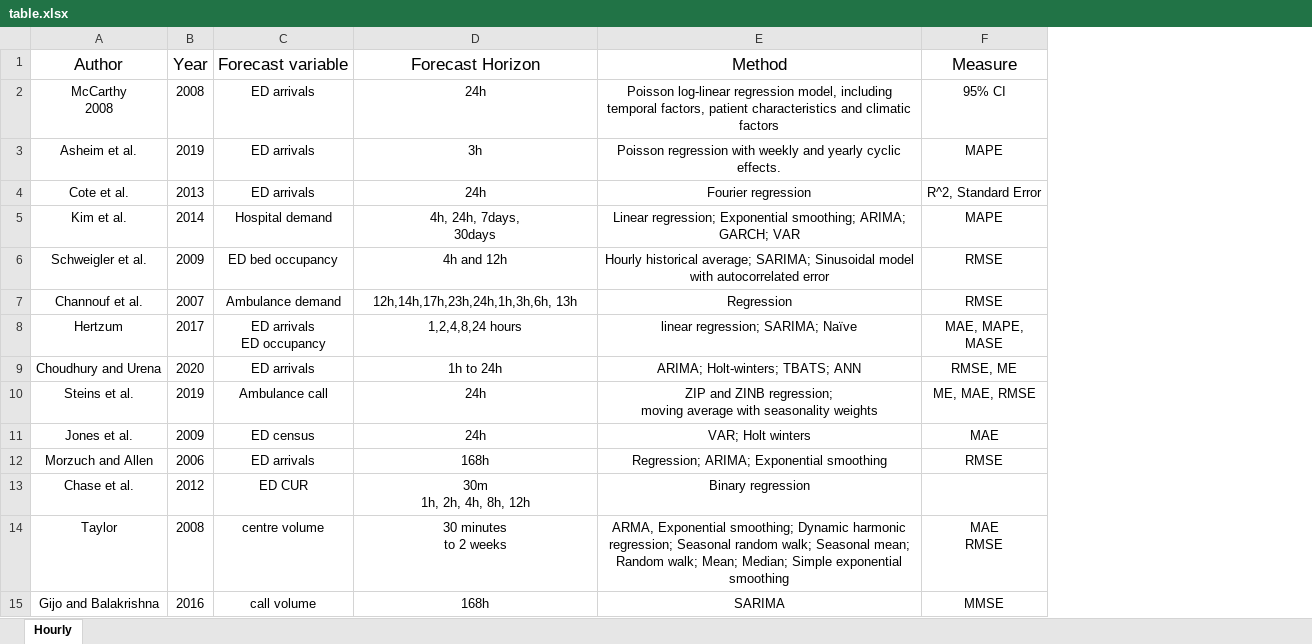
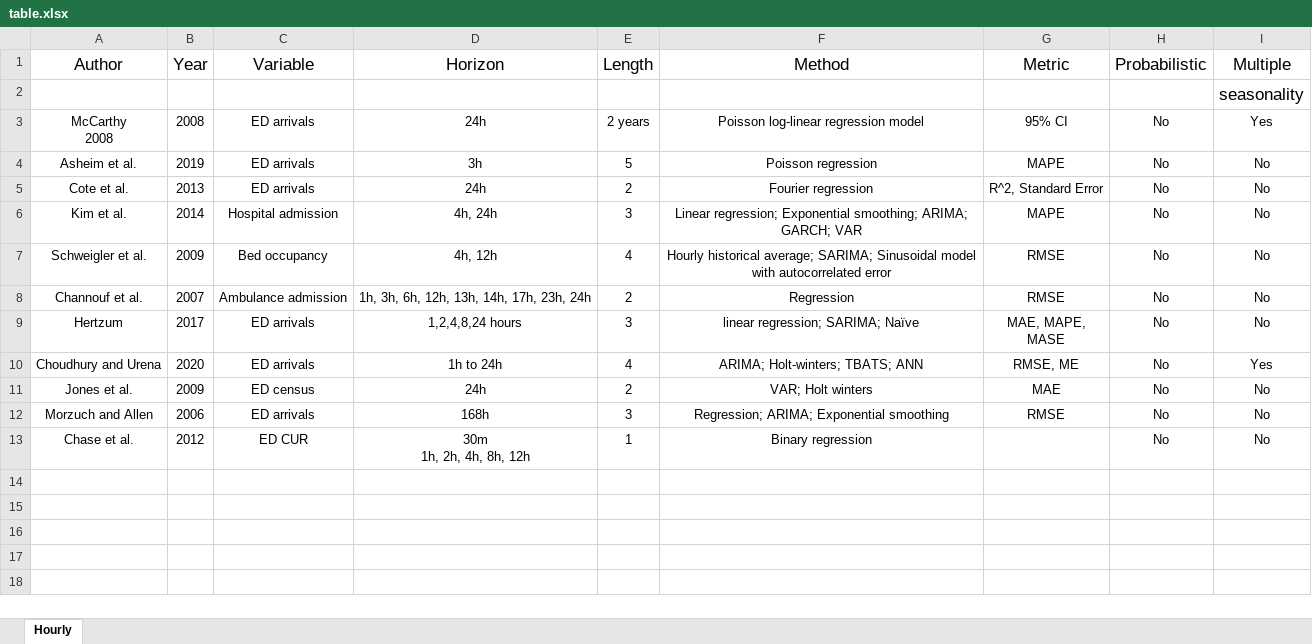
Before and after one commit to bahmanrostamitabar/hourly-emergency-care, an Excel workbook: table/table.xlsx, sheet Hourly, drawn as a sheet; values as stored, in another font and other column widths than the file's, no borders; removed rows and columns are numbered as before the commit, all else as after; ↵ is a line break in a cell; the diff names each change by its address in the sheet, - before the commit and + after, or states it on an @@ line.

```diff
--- a/table/table.xlsx (sheet Hourly)
+++ b/table/table.xlsx (sheet Hourly)
+column E (Length), rows 3-13: 2 years | 5 | 2 | 3 | 4 | 2 | 3 | 4 | 2 | 3 | 1
+column H (Probabilistic), rows 3-13: all No
+column I (Multiple), rows 3-13: Yes | No | No | No | No | No | No | Yes | No | No | No
-C1: Forecast variable
+C1: Variable
-D1: Forecast Horizon
+D1: Horizon
-G1: Measure
+G1: Metric
+row 2:  |  |  |  |  |  |  |  | seasonality
-F3 (Method): …log-linear regression model, including temporal factors, patient characteristics and climatic factors
+F3 (Method): …log-linear regression model
-F4 (Method): Poisson regression with weekly and yearly cyclic ↵ effects.
+F4 (Method): Poisson regression
-C6 (Variable): Hospital demand
+C6 (Variable): Hospital admission
-D6 (Horizon): 4h, 24h, 7days, ↵ 30days
+D6 (Horizon): 4h, 24h
-C7 (Variable): ED bed occupancy
+C7 (Variable): Bed occupancy
-D7 (Horizon): 4h and 12h
+D7 (Horizon): 4h, 12h
-C8 (Variable): Ambulance demand
+C8 (Variable): Ambulance admission
-D8 (Horizon): 12h,14h,17h,23h,24h,1h,3h,6h, 13h
+D8 (Horizon): 1h, 3h, 6h, 12h, 13h, 14h, 17h, 23h, 24h
-C9 (Variable): ED arrivals ↵ ED occupancy
+C9 (Variable): ED arrivals
-row 10: Steins et al. | 2019 | Ambulance call | 24h | ZIP and ZINB regression; ↵ moving average with seasonality weights | ME, MAE, RMSE
-row 14: Taylor | 2008 | centre volume | 30 minutes ↵ to 2 weeks | ARMA, Exponential smoothing; Dynamic harmonic regression; Seasonal random walk; Seasonal mean; ↵ Random walk; Mean; Median; Simple exponential smoothing | MAE ↵ RMSE
-row 15: Gijo and Balakrishna | 2016 | call volume | 168h | SARIMA | MMSE
```
Also changed, not shown: 39 other files.
